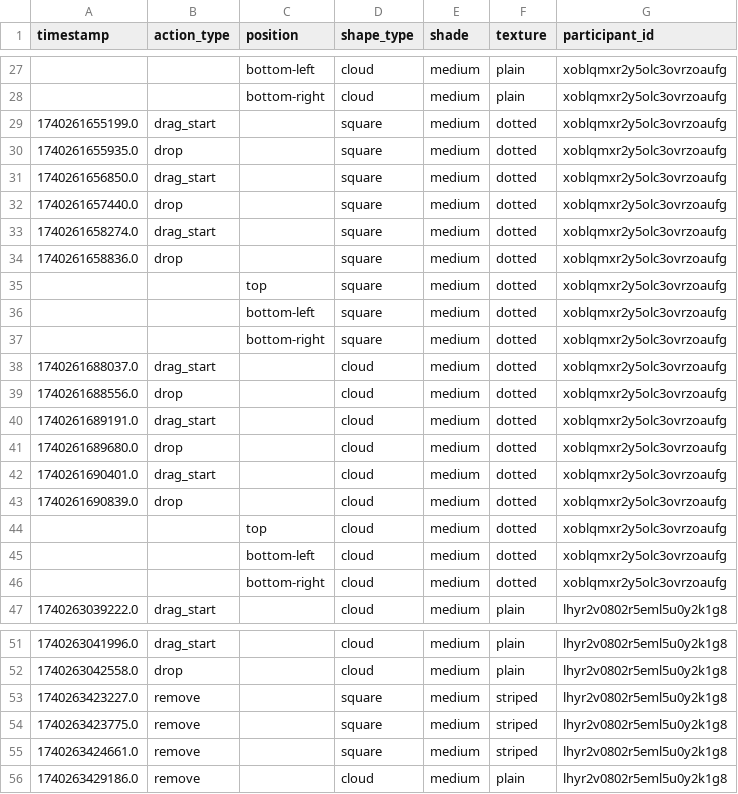
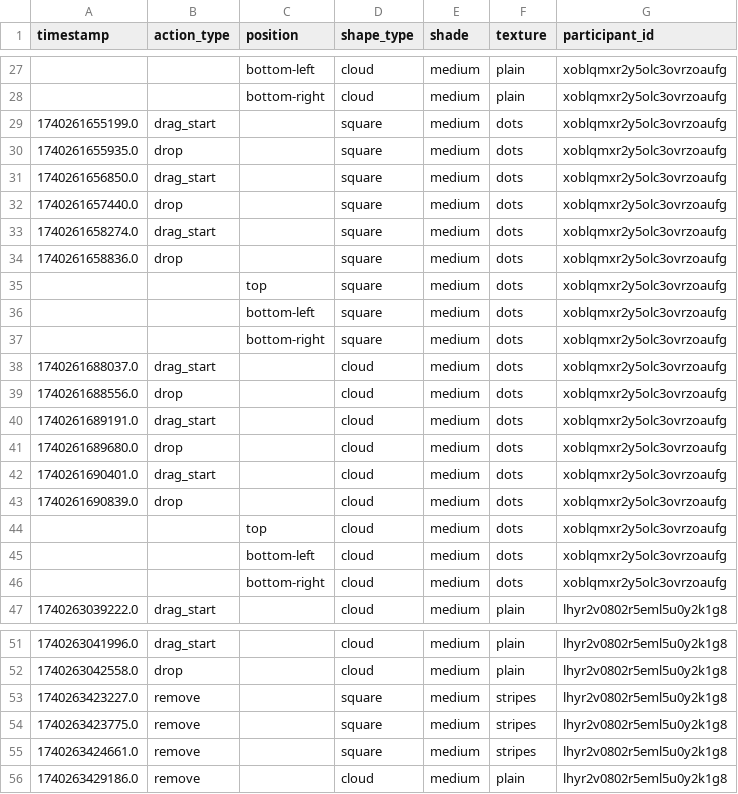
Before and after one commit to zhaobn/goals, a CSV file: analysis/data-processed/goal_selections.csv, drawn as a sheet; only a part is shown, gaps mark what is left out; the diff covers the shown part only.

```diff
--- a/analysis/data-processed/goal_selections.csv
+++ b/analysis/data-processed/goal_selections.csv
@@ -28,20 +28,20 @@ timestamp,action_type,position,shape_type,shade,texture,participant_id
 ,,bottom-right,cloud,medium,plain,xoblqmxr2y5olc3ovrzoaufg
-1740261655199.0,drag_start,,square,medium,dotted,xoblqmxr2y5olc3ovrzoaufg
-1740261655935.0,drop,,square,medium,dotted,xoblqmxr2y5olc3ovrzoaufg
-1740261656850.0,drag_start,,square,medium,dotted,xoblqmxr2y5olc3ovrzoaufg
-1740261657440.0,drop,,square,medium,dotted,xoblqmxr2y5olc3ovrzoaufg
-1740261658274.0,drag_start,,square,medium,dotted,xoblqmxr2y5olc3ovrzoaufg
-1740261658836.0,drop,,square,medium,dotted,xoblqmxr2y5olc3ovrzoaufg
-,,top,square,medium,dotted,xoblqmxr2y5olc3ovrzoaufg
-,,bottom-left,square,medium,dotted,xoblqmxr2y5olc3ovrzoaufg
-,,bottom-right,square,medium,dotted,xoblqmxr2y5olc3ovrzoaufg
-1740261688037.0,drag_start,,cloud,medium,dotted,xoblqmxr2y5olc3ovrzoaufg
-1740261688556.0,drop,,cloud,medium,dotted,xoblqmxr2y5olc3ovrzoaufg
-1740261689191.0,drag_start,,cloud,medium,dotted,xoblqmxr2y5olc3ovrzoaufg
-1740261689680.0,drop,,cloud,medium,dotted,xoblqmxr2y5olc3ovrzoaufg
-1740261690401.0,drag_start,,cloud,medium,dotted,xoblqmxr2y5olc3ovrzoaufg
-1740261690839.0,drop,,cloud,medium,dotted,xoblqmxr2y5olc3ovrzoaufg
-,,top,cloud,medium,dotted,xoblqmxr2y5olc3ovrzoaufg
-,,bottom-left,cloud,medium,dotted,xoblqmxr2y5olc3ovrzoaufg
-,,bottom-right,cloud,medium,dotted,xoblqmxr2y5olc3ovrzoaufg
+1740261655199.0,drag_start,,square,medium,dots,xoblqmxr2y5olc3ovrzoaufg
+1740261655935.0,drop,,square,medium,dots,xoblqmxr2y5olc3ovrzoaufg
+1740261656850.0,drag_start,,square,medium,dots,xoblqmxr2y5olc3ovrzoaufg
+1740261657440.0,drop,,square,medium,dots,xoblqmxr2y5olc3ovrzoaufg
+1740261658274.0,drag_start,,square,medium,dots,xoblqmxr2y5olc3ovrzoaufg
+1740261658836.0,drop,,square,medium,dots,xoblqmxr2y5olc3ovrzoaufg
+,,top,square,medium,dots,xoblqmxr2y5olc3ovrzoaufg
+,,bottom-left,square,medium,dots,xoblqmxr2y5olc3ovrzoaufg
+,,bottom-right,square,medium,dots,xoblqmxr2y5olc3ovrzoaufg
+1740261688037.0,drag_start,,cloud,medium,dots,xoblqmxr2y5olc3ovrzoaufg
+1740261688556.0,drop,,cloud,medium,dots,xoblqmxr2y5olc3ovrzoaufg
+1740261689191.0,drag_start,,cloud,medium,dots,xoblqmxr2y5olc3ovrzoaufg
+1740261689680.0,drop,,cloud,medium,dots,xoblqmxr2y5olc3ovrzoaufg
+1740261690401.0,drag_start,,cloud,medium,dots,xoblqmxr2y5olc3ovrzoaufg
+1740261690839.0,drop,,cloud,medium,dots,xoblqmxr2y5olc3ovrzoaufg
+,,top,cloud,medium,dots,xoblqmxr2y5olc3ovrzoaufg
+,,bottom-left,cloud,medium,dots,xoblqmxr2y5olc3ovrzoaufg
+,,bottom-right,cloud,medium,dots,xoblqmxr2y5olc3ovrzoaufg
 1740263039222.0,drag_start,,cloud,medium,plain,lhyr2v0802r5eml5u0y2k1g8
@@ -52,5 +52,5 @@ timestamp,action_type,position,shape_type,shade,texture,participant_id
 1740263042558.0,drop,,cloud,medium,plain,lhyr2v0802r5eml5u0y2k1g8
-1740263423227.0,remove,,square,medium,striped,lhyr2v0802r5eml5u0y2k1g8
-1740263423775.0,remove,,square,medium,striped,lhyr2v0802r5eml5u0y2k1g8
-1740263424661.0,remove,,square,medium,striped,lhyr2v0802r5eml5u0y2k1g8
+1740263423227.0,remove,,square,medium,stripes,lhyr2v0802r5eml5u0y2k1g8
+1740263423775.0,remove,,square,medium,stripes,lhyr2v0802r5eml5u0y2k1g8
+1740263424661.0,remove,,square,medium,stripes,lhyr2v0802r5eml5u0y2k1g8
 1740263429186.0,remove,,cloud,medium,plain,lhyr2v0802r5eml5u0y2k1g8
```
Also changed, not shown: 87 edited cells elsewhere in this file, analysis/data-processed/goal_pursuits.csv, 3 other files.
